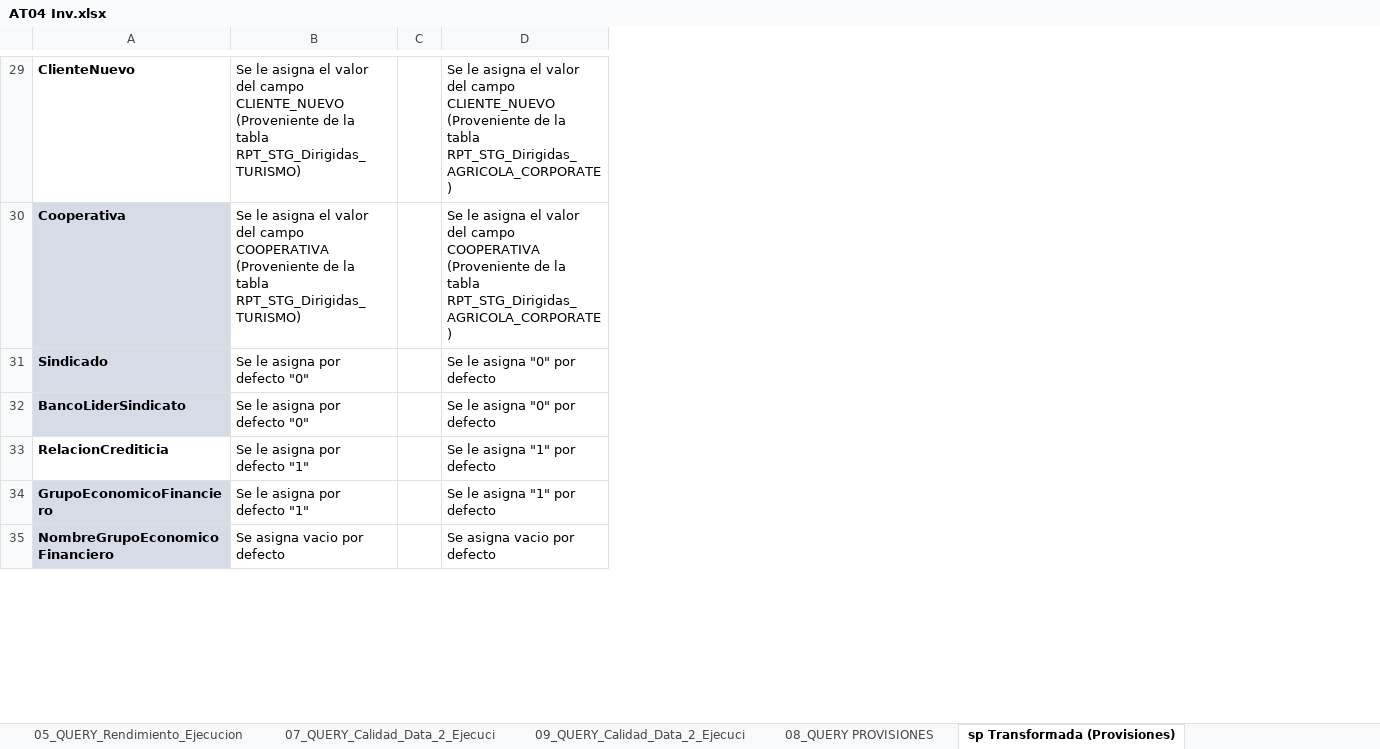
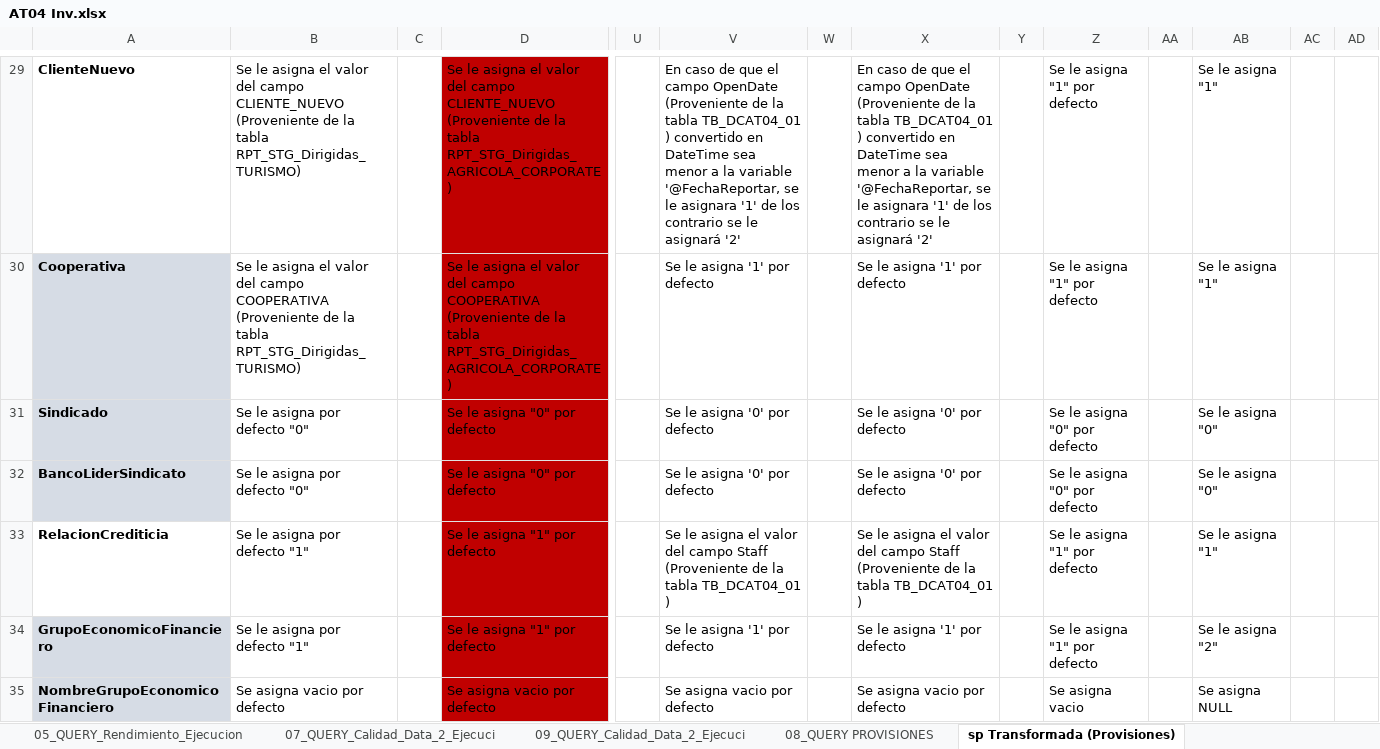
Before and after one commit to BAXTOR95/at-lrr, an Excel workbook: backend/app/vol/AT04 Inv.xlsx, sheet sp Transformada (Provisiones), drawn as a sheet; only a part is shown, gaps mark what is left out; values as stored, in another font and other column widths than the file's, no borders; the diff covers the shown part only; the diff names each change by its address in the sheet, - before the commit and + after, or states it on an @@ line.

```diff
--- a/backend/app/vol/AT04 Inv.xlsx (sheet sp Transformada (Provisiones))
+++ b/backend/app/vol/AT04 Inv.xlsx (sheet sp Transformada (Provisiones))
+column U, empty
+column V, rows 29-35: En caso de que el campo OpenDate (Proveniente de la tabla TB_DCAT04_01 ) convertido en DateTime sea menor a la variable '@FechaReportar, se le asignara '1' de los contrario se le asignará '2' | Se le asigna '1' por defecto | Se le asigna '0' por defecto | Se le asigna '0' por defecto | Se le asigna el valor del campo Staff (Proveniente de la tabla TB_DCAT04_01 ) | Se le asigna '1' por defecto | Se asigna vacio por defecto
+column W, empty
+column X, rows 29-35: En caso de que el campo OpenDate (Proveniente de la tabla TB_DCAT04_01 ) convertido en DateTime sea menor a la variable '@FechaReportar, se le asignara '1' de los contrario se le asignará '2' | Se le asigna '1' por defecto | Se le asigna '0' por defecto | Se le asigna '0' por defecto | Se le asigna el valor del campo Staff (Proveniente de la tabla TB_DCAT04_01 ) | Se le asigna '1' por defecto | Se asigna vacio por defecto
+column Y, empty
+column Z, rows 29-35: Se le asigna "1" por defecto | Se le asigna "1" por defecto | Se le asigna "0" por defecto | Se le asigna "0" por defecto | Se le asigna "1" por defecto | Se le asigna "1" por defecto | Se asigna vacio
+column AA, empty
+column AB, rows 29-35: Se le asigna "1" | Se le asigna "1" | Se le asigna "0" | Se le asigna "0" | Se le asigna "1" | Se le asigna "2" | Se asigna NULL
+column AC, empty
+column AD, empty
-D29:D35 fill: none
+D29:D35 fill: #C00000
```
Also changed, not shown: cell formats and merged cells elsewhere in this sheet, sheet 02_Proceso_SOBREGIROSVer3Campos, sheet 07_QUERY_Calidad_Data_2_Ejecuci, sheet 01_Query Calidad data insumos, 1 other file.
